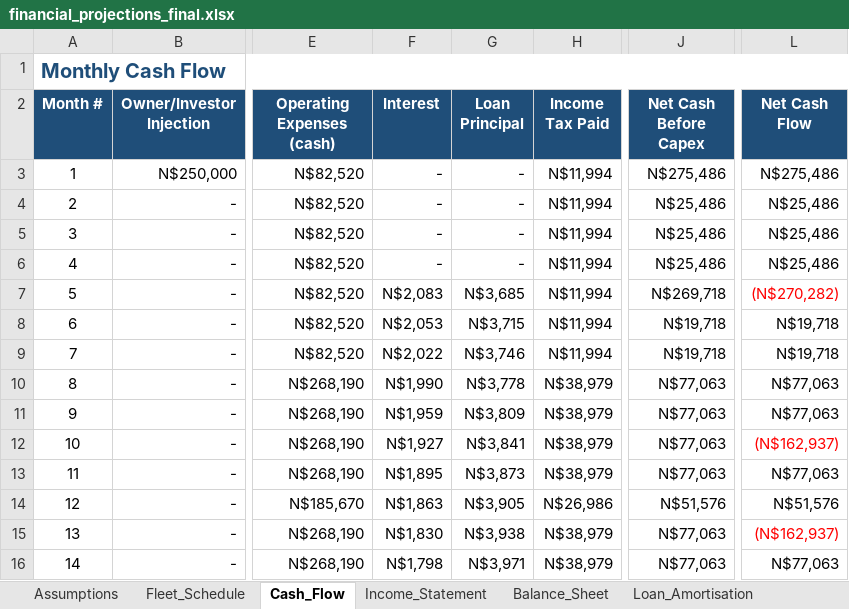
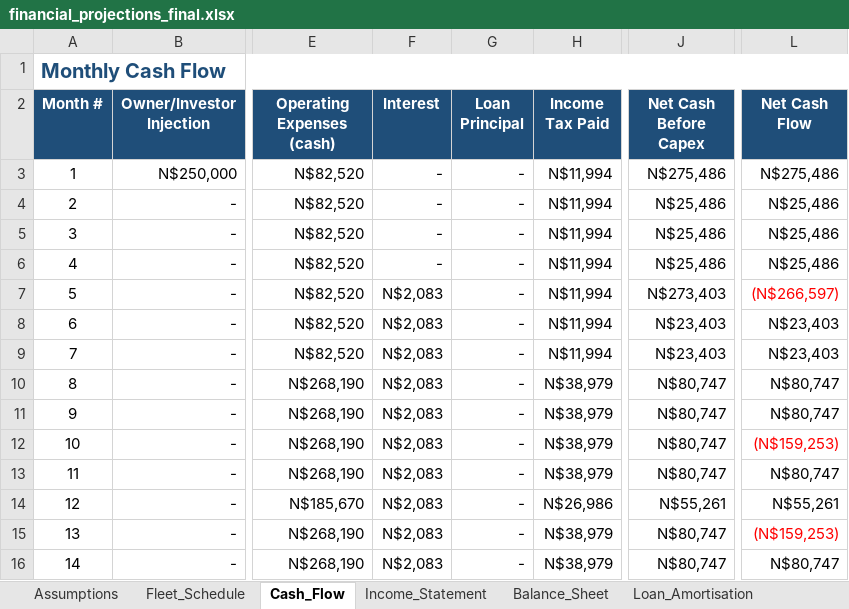
Before and after one commit to sebbi-kankondi/fleet_management, an Excel workbook: data/financial_projections_final.xlsx, sheet Cash_Flow, drawn as a sheet; only a part is shown, gaps mark what is left out; values as stored, in another font and other column widths than the file's, no borders; the diff covers the shown part only; the diff names each change by its address in the sheet, - before the commit and + after, or states it on an @@ line.

```diff
--- a/data/financial_projections_final.xlsx (sheet Cash_Flow)
+++ b/data/financial_projections_final.xlsx (sheet Cash_Flow)
-G7 (Loan Principal): N$3,685
+G7 (Loan Principal): -
-J7 (Net Cash Before Capex): N$269,718
+J7 (Net Cash Before Capex): N$273,403
-L7 (Net Cash Flow): (N$270,282)
+L7 (Net Cash Flow): (N$266,597)
-F8 (Interest): N$2,053
+F8 (Interest): N$2,083
-G8 (Loan Principal): N$3,715
+G8 (Loan Principal): -
-J8:J9 (Net Cash Before Capex): N$19,718
+J8:J9 (Net Cash Before Capex): N$23,403
-L8:L9 (Net Cash Flow): N$19,718
+L8:L9 (Net Cash Flow): N$23,403
-F9 (Interest): N$2,022
+F9 (Interest): N$2,083
-G9 (Loan Principal): N$3,746
+G9 (Loan Principal): -
-F10 (Interest): N$1,990
+F10 (Interest): N$2,083
-G10 (Loan Principal): N$3,778
+G10 (Loan Principal): -
-J10:J13 (Net Cash Before Capex): N$77,063
+J10:J13 (Net Cash Before Capex): N$80,747
-L10:L11 (Net Cash Flow): N$77,063
+L10:L11 (Net Cash Flow): N$80,747
-F11 (Interest): N$1,959
+F11 (Interest): N$2,083
-G11 (Loan Principal): N$3,809
+G11 (Loan Principal): -
-F12 (Interest): N$1,927
+F12 (Interest): N$2,083
-G12 (Loan Principal): N$3,841
+G12 (Loan Principal): -
-L12 (Net Cash Flow): (N$162,937)
+L12 (Net Cash Flow): (N$159,253)
-F13 (Interest): N$1,895
+F13 (Interest): N$2,083
-G13 (Loan Principal): N$3,873
+G13 (Loan Principal): -
-L13 (Net Cash Flow): N$77,063
+L13 (Net Cash Flow): N$80,747
-F14 (Interest): N$1,863
+F14 (Interest): N$2,083
-G14 (Loan Principal): N$3,905
+G14 (Loan Principal): -
-J14 (Net Cash Before Capex): N$51,576
+J14 (Net Cash Before Capex): N$55,261
-L14 (Net Cash Flow): N$51,576
+L14 (Net Cash Flow): N$55,261
-F15 (Interest): N$1,830
+F15 (Interest): N$2,083
-G15 (Loan Principal): N$3,938
+G15 (Loan Principal): -
-J15:J16 (Net Cash Before Capex): N$77,063
+J15:J16 (Net Cash Before Capex): N$80,747
-L15 (Net Cash Flow): (N$162,937)
+L15 (Net Cash Flow): (N$159,253)
-F16 (Interest): N$1,798
+F16 (Interest): N$2,083
-G16 (Loan Principal): N$3,971
+G16 (Loan Principal): -
-L16 (Net Cash Flow): N$77,063
+L16 (Net Cash Flow): N$80,747
```
Also changed, not shown: 182 edited cells elsewhere in this sheet, sheet Loan_Amortisation, sheet Balance_Sheet, sheet Assumptions, 2 other files.
